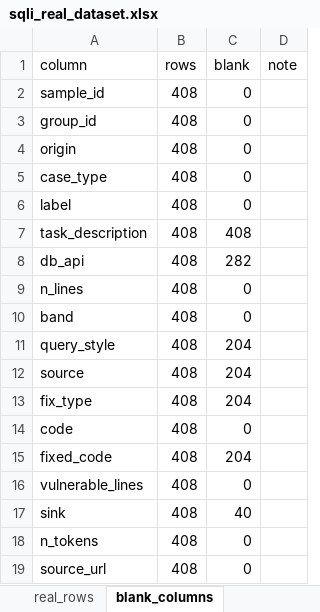
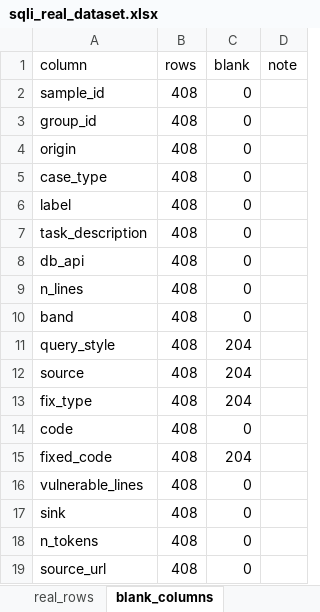
Before and after one commit to tarun-227/ga3, an Excel workbook: dataset/sqli_real_dataset.xlsx, sheet blank_columns, drawn as a sheet; values as stored, in another font and other column widths than the file's, no borders; the diff names each change by its address in the sheet, - before the commit and + after, or states it on an @@ line.

```diff
--- a/dataset/sqli_real_dataset.xlsx (sheet blank_columns)
+++ b/dataset/sqli_real_dataset.xlsx (sheet blank_columns)
-C7 (blank): 408
+C7 (blank): 0
-C8 (blank): 282
+C8 (blank): 0
-C17 (blank): 40
+C17 (blank): 0
```
Also changed, not shown: sheet real_rows, 1 other file.
